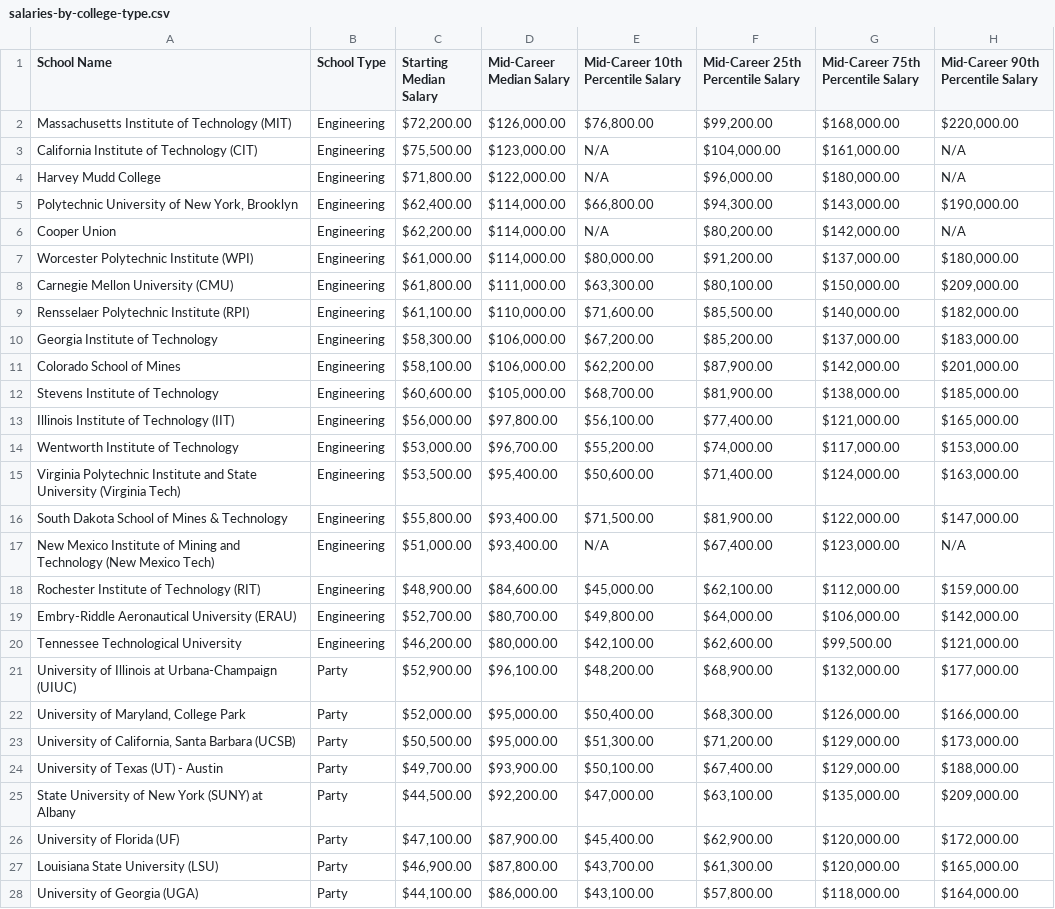
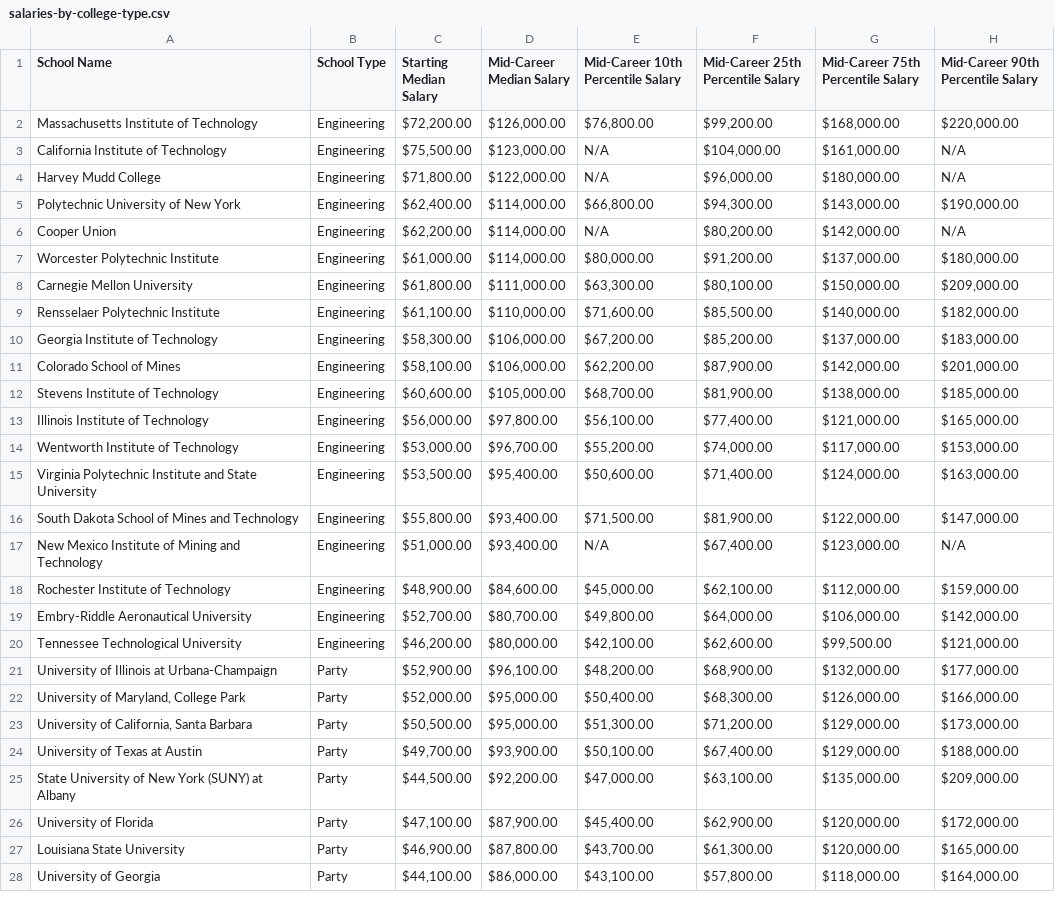
Before and after one commit to haziqfaiz-mmu/ds-project, a CSV file: Dataset2/salaries-by-college-type.csv, drawn as a sheet; only a part is shown; the diff covers the shown part only.

```diff
--- a/Dataset2/salaries-by-college-type.csv
+++ b/Dataset2/salaries-by-college-type.csv
@@ -1,10 +1,10 @@
 School Name,School Type,Starting Median Salary,Mid-Career Median Salary,Mid-Career 10th Percentile Salary,Mid-Career 25th Percentile Salary,Mid-Career 75th Percentile Salary,Mid-Career 90th Percentile Salary
-Massachusetts Institute of Technology (MIT),Engineering,"$72,200.00","$126,000.00","$76,800.00","$99,200.00","$168,000.00","$220,000.00"
-California Institute of Technology (CIT),Engineering,"$75,500.00","$123,000.00",N/A,"$104,000.00","$161,000.00",N/A
+Massachusetts Institute of Technology,Engineering,"$72,200.00","$126,000.00","$76,800.00","$99,200.00","$168,000.00","$220,000.00"
+California Institute of Technology,Engineering,"$75,500.00","$123,000.00",N/A,"$104,000.00","$161,000.00",N/A
 Harvey Mudd College,Engineering,"$71,800.00","$122,000.00",N/A,"$96,000.00","$180,000.00",N/A
-"Polytechnic University of New York, Brooklyn",Engineering,"$62,400.00","$114,000.00","$66,800.00","$94,300.00","$143,000.00","$190,000.00"
+Polytechnic University of New York,Engineering,"$62,400.00","$114,000.00","$66,800.00","$94,300.00","$143,000.00","$190,000.00"
 Cooper Union,Engineering,"$62,200.00","$114,000.00",N/A,"$80,200.00","$142,000.00",N/A
-Worcester Polytechnic Institute (WPI),Engineering,"$61,000.00","$114,000.00","$80,000.00","$91,200.00","$137,000.00","$180,000.00"
-Carnegie Mellon University (CMU),Engineering,"$61,800.00","$111,000.00","$63,300.00","$80,100.00","$150,000.00","$209,000.00"
-Rensselaer Polytechnic Institute (RPI),Engineering,"$61,100.00","$110,000.00","$71,600.00","$85,500.00","$140,000.00","$182,000.00"
+Worcester Polytechnic Institute,Engineering,"$61,000.00","$114,000.00","$80,000.00","$91,200.00","$137,000.00","$180,000.00"
+Carnegie Mellon University,Engineering,"$61,800.00","$111,000.00","$63,300.00","$80,100.00","$150,000.00","$209,000.00"
+Rensselaer Polytechnic Institute,Engineering,"$61,100.00","$110,000.00","$71,600.00","$85,500.00","$140,000.00","$182,000.00"
 Georgia Institute of Technology,Engineering,"$58,300.00","$106,000.00","$67,200.00","$85,200.00","$137,000.00","$183,000.00"
@@ -12,17 +12,17 @@ Colorado School of Mines,Engineering,"$58,100.00","$106,000.00","$62,200.00","$8
 Stevens Institute of Technology,Engineering,"$60,600.00","$105,000.00","$68,700.00","$81,900.00","$138,000.00","$185,000.00"
-Illinois Institute of Technology (IIT),Engineering,"$56,000.00","$97,800.00","$56,100.00","$77,400.00","$121,000.00","$165,000.00"
+Illinois Institute of Technology,Engineering,"$56,000.00","$97,800.00","$56,100.00","$77,400.00","$121,000.00","$165,000.00"
 Wentworth Institute of Technology,Engineering,"$53,000.00","$96,700.00","$55,200.00","$74,000.00","$117,000.00","$153,000.00"
-Virginia Polytechnic Institute and State University (Virginia Tech),Engineering,"$53,500.00","$95,400.00","$50,600.00","$71,400.00","$124,000.00","$163,000.00"
-South Dakota School of Mines & Technology,Engineering,"$55,800.00","$93,400.00","$71,500.00","$81,900.00","$122,000.00","$147,000.00"
-New Mexico Institute of Mining and Technology (New Mexico Tech),Engineering,"$51,000.00","$93,400.00",N/A,"$67,400.00","$123,000.00",N/A
-Rochester Institute of Technology (RIT),Engineering,"$48,900.00","$84,600.00","$45,000.00","$62,100.00","$112,000.00","$159,000.00"
-Embry-Riddle Aeronautical University (ERAU),Engineering,"$52,700.00","$80,700.00","$49,800.00","$64,000.00","$106,000.00","$142,000.00"
+Virginia Polytechnic Institute and State University,Engineering,"$53,500.00","$95,400.00","$50,600.00","$71,400.00","$124,000.00","$163,000.00"
+South Dakota School of Mines and Technology,Engineering,"$55,800.00","$93,400.00","$71,500.00","$81,900.00","$122,000.00","$147,000.00"
+New Mexico Institute of Mining and Technology,Engineering,"$51,000.00","$93,400.00",N/A,"$67,400.00","$123,000.00",N/A
+Rochester Institute of Technology,Engineering,"$48,900.00","$84,600.00","$45,000.00","$62,100.00","$112,000.00","$159,000.00"
+Embry-Riddle Aeronautical University,Engineering,"$52,700.00","$80,700.00","$49,800.00","$64,000.00","$106,000.00","$142,000.00"
 Tennessee Technological University,Engineering,"$46,200.00","$80,000.00","$42,100.00","$62,600.00","$99,500.00","$121,000.00"
-University of Illinois at Urbana-Champaign (UIUC),Party,"$52,900.00","$96,100.00","$48,200.00","$68,900.00","$132,000.00","$177,000.00"
+University of Illinois at Urbana-Champaign,Party,"$52,900.00","$96,100.00","$48,200.00","$68,900.00","$132,000.00","$177,000.00"
 "University of Maryland, College Park",Party,"$52,000.00","$95,000.00","$50,400.00","$68,300.00","$126,000.00","$166,000.00"
-"University of California, Santa Barbara (UCSB)",Party,"$50,500.00","$95,000.00","$51,300.00","$71,200.00","$129,000.00","$173,000.00"
-University of Texas (UT) - Austin,Party,"$49,700.00","$93,900.00","$50,100.00","$67,400.00","$129,000.00","$188,000.00"
+"University of California, Santa Barbara",Party,"$50,500.00","$95,000.00","$51,300.00","$71,200.00","$129,000.00","$173,000.00"
+University of Texas at Austin,Party,"$49,700.00","$93,900.00","$50,100.00","$67,400.00","$129,000.00","$188,000.00"
 State University of New York (SUNY) at Albany,Party,"$44,500.00","$92,200.00","$47,000.00","$63,100.00","$135,000.00","$209,000.00"
-University of Florida (UF),Party,"$47,100.00","$87,900.00","$45,400.00","$62,900.00","$120,000.00","$172,000.00"
-Louisiana State University (LSU),Party,"$46,900.00","$87,800.00","$43,700.00","$61,300.00","$120,000.00","$165,000.00"
-University of Georgia (UGA),Party,"$44,100.00","$86,000.00","$43,100.00","$57,800.00","$118,000.00","$164,000.00"
+University of Florida,Party,"$47,100.00","$87,900.00","$45,400.00","$62,900.00","$120,000.00","$172,000.00"
+Louisiana State University,Party,"$46,900.00","$87,800.00","$43,700.00","$61,300.00","$120,000.00","$165,000.00"
+University of Georgia,Party,"$44,100.00","$86,000.00","$43,100.00","$57,800.00","$118,000.00","$164,000.00"
```
Also changed, not shown: 53 edited cells elsewhere in this file, Dataset1/cleaned_primary_school_GDP.csv, 4 other files.
